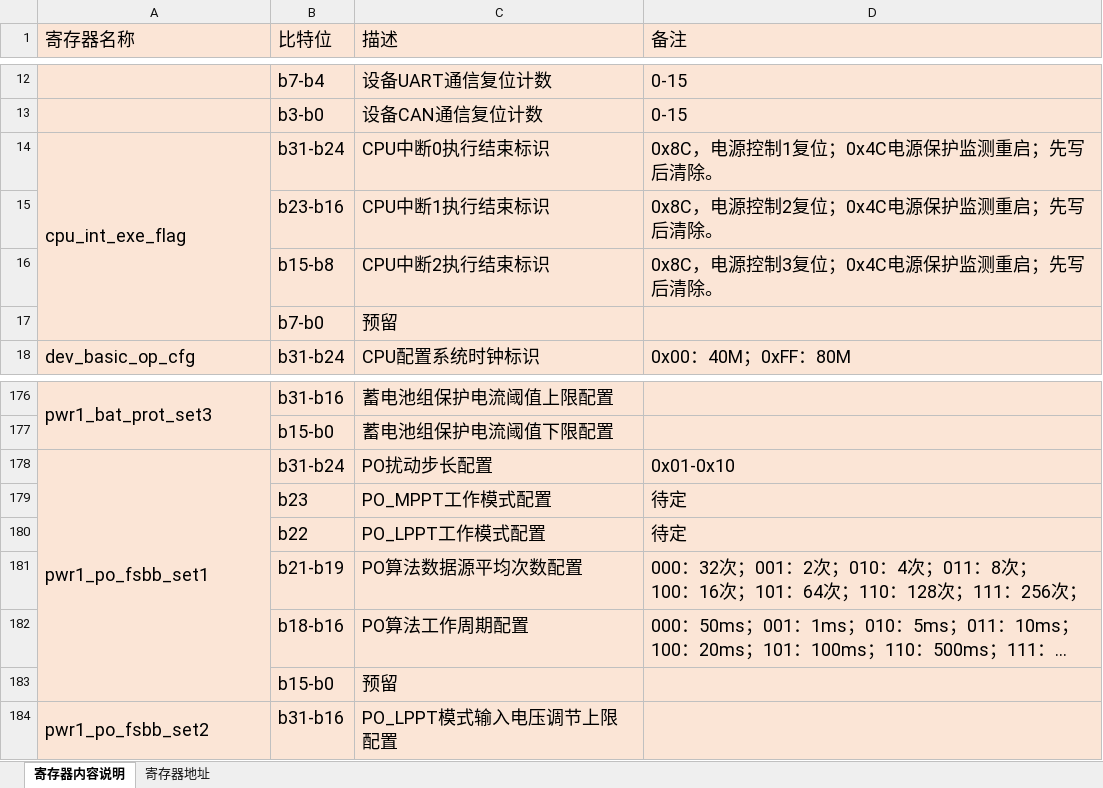
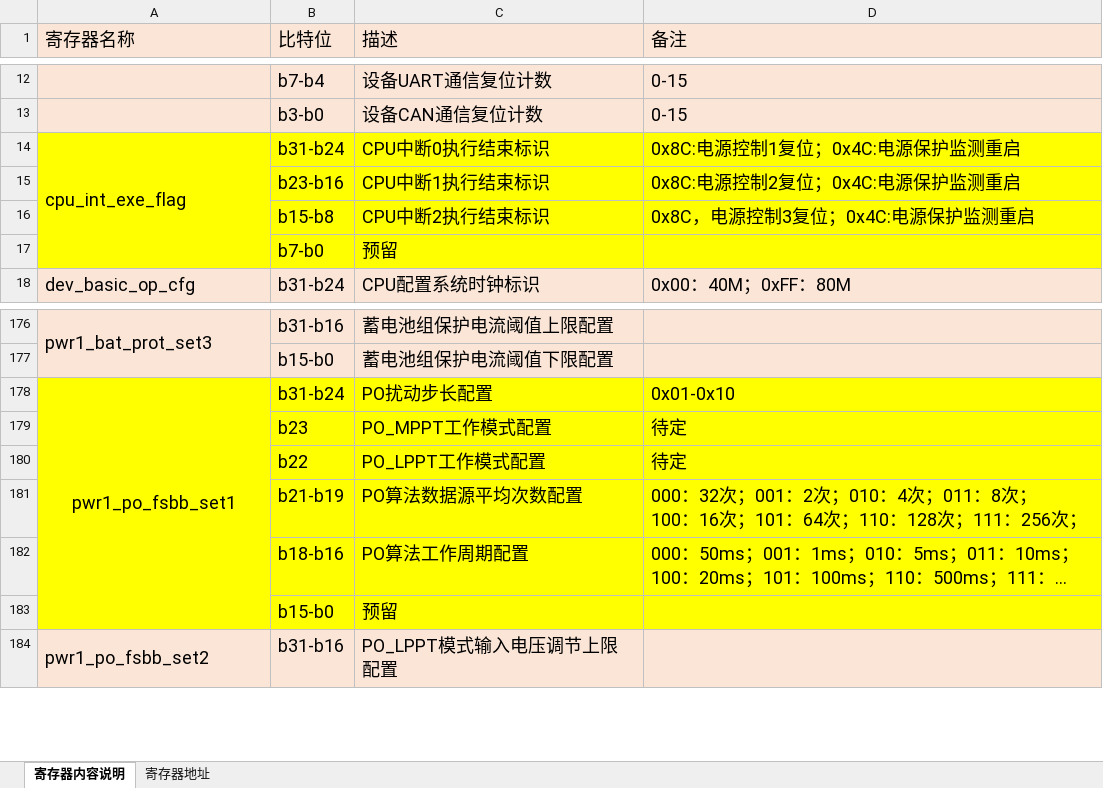
Before and after one commit to dkkkk222/C_Workbench, an Excel workbook: Workbench/B1.0版本RTL接口及寄存器描述_V1.9_20250421_增加分类.xlsx, sheet 寄存器内容说明, drawn as a sheet; only a part is shown, gaps mark what is left out; long unchanged cells end in …; values as stored, in another font and other column widths than the file's, no borders; the diff names each change by its address in the sheet, - before the commit and + after, or states it on an @@ line.

```diff
--- a/Workbench/B1.0版本RTL接口及寄存器描述_V1.9_20250421_增加分类.xlsx (sheet 寄存器内容说明)
+++ b/Workbench/B1.0版本RTL接口及寄存器描述_V1.9_20250421_增加分类.xlsx (sheet 寄存器内容说明)
-A14:D17 fill: #FBE5D6
+A14:D17 fill: #FFFF00
-D14 (备注): 0x8C，电源控制1复位；0x4C电源保护监测重启；先写后清除。
+D14 (备注): 0x8C:电源控制1复位；0x4C:电源保护监测重启
-D15 (备注): 0x8C，电源控制2复位；0x4C电源保护监测重启；先写后清除。
+D15 (备注): 0x8C:电源控制2复位；0x4C:电源保护监测重启
-D16 (备注): 0x8C，电源控制3复位；0x4C电源保护监测重启；先写后清除。
+D16 (备注): 0x8C，电源控制3复位；0x4C:电源保护监测重启
-A178:D183 fill: #FBE5D6
+A178:D183 fill: #FFFF00
-A178 alignment: left
+A178 alignment: center
```
Also changed, not shown: sheet 寄存器地址, 12 other files.
